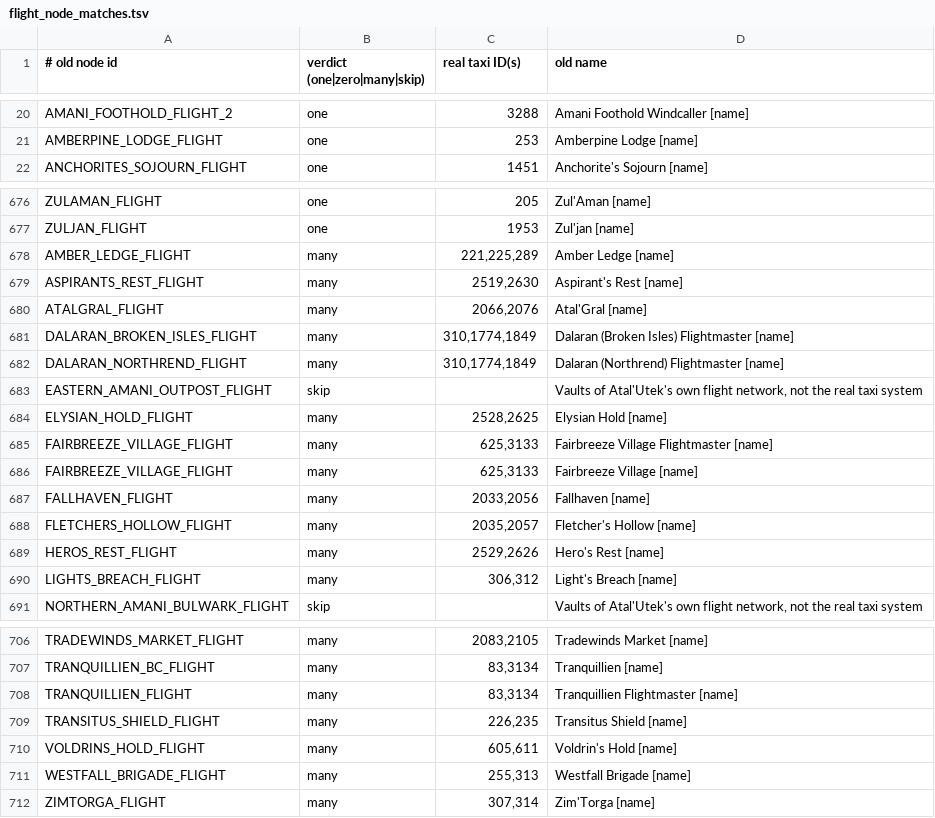
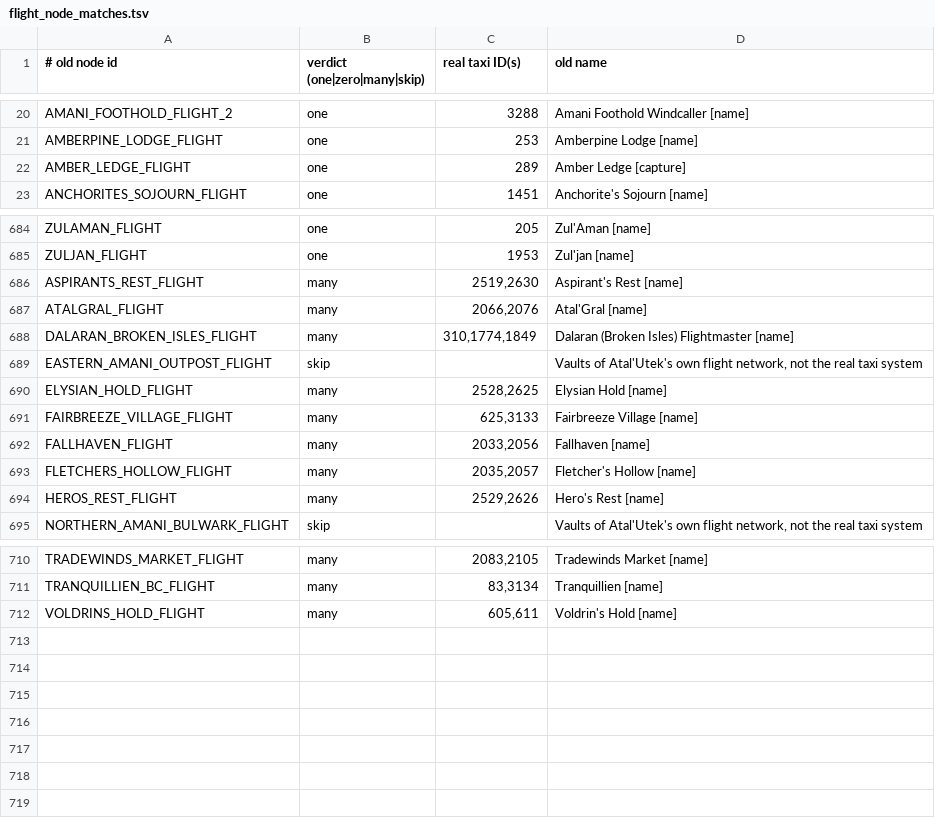
Before and after one commit to tr0tsky0/Mapzeroth, a TSV file: tools/modern_source/flight_node_matches.tsv, drawn as a sheet; only a part is shown, gaps mark what is left out; removed rows and columns are numbered as before the commit, all else as after; the diff covers the shown part only; the diff names each change by its address in the sheet, - before the commit and + after, or states it on an @@ line.

Commit message:
Modern flight masters: Northrend and Eastern Kingdoms captures; a captured id settles a candidate only on its own continent (by the map each capture entry was reported on)

```diff
--- a/tools/modern_source/flight_node_matches.tsv
+++ b/tools/modern_source/flight_node_matches.tsv
+row 22: AMBER_LEDGE_FLIGHT | one | 289 | Amber Ledge [capture]
-row 678: AMBER_LEDGE_FLIGHT | many | 221,225,289 | Amber Ledge [name]
-row 682: DALARAN_NORTHREND_FLIGHT | many | 310,1774,1849 | Dalaran (Northrend) Flightmaster [name]
-row 685: FAIRBREEZE_VILLAGE_FLIGHT | many | 625,3133 | Fairbreeze Village Flightmaster [name]
-row 690: LIGHTS_BREACH_FLIGHT | many | 306,312 | Light's Breach [name]
-row 708: TRANQUILLIEN_FLIGHT | many | 83,3134 | Tranquillien Flightmaster [name]
-row 709: TRANSITUS_SHIELD_FLIGHT | many | 226,235 | Transitus Shield [name]
-row 711: WESTFALL_BRIGADE_FLIGHT | many | 255,313 | Westfall Brigade [name]
-row 712: ZIMTORGA_FLIGHT | many | 307,314 | Zim'Torga [name]
```
Also changed, not shown: 7 added rows elsewhere in this file, tools/modern_source/id_map.tsv, 9 other files.
